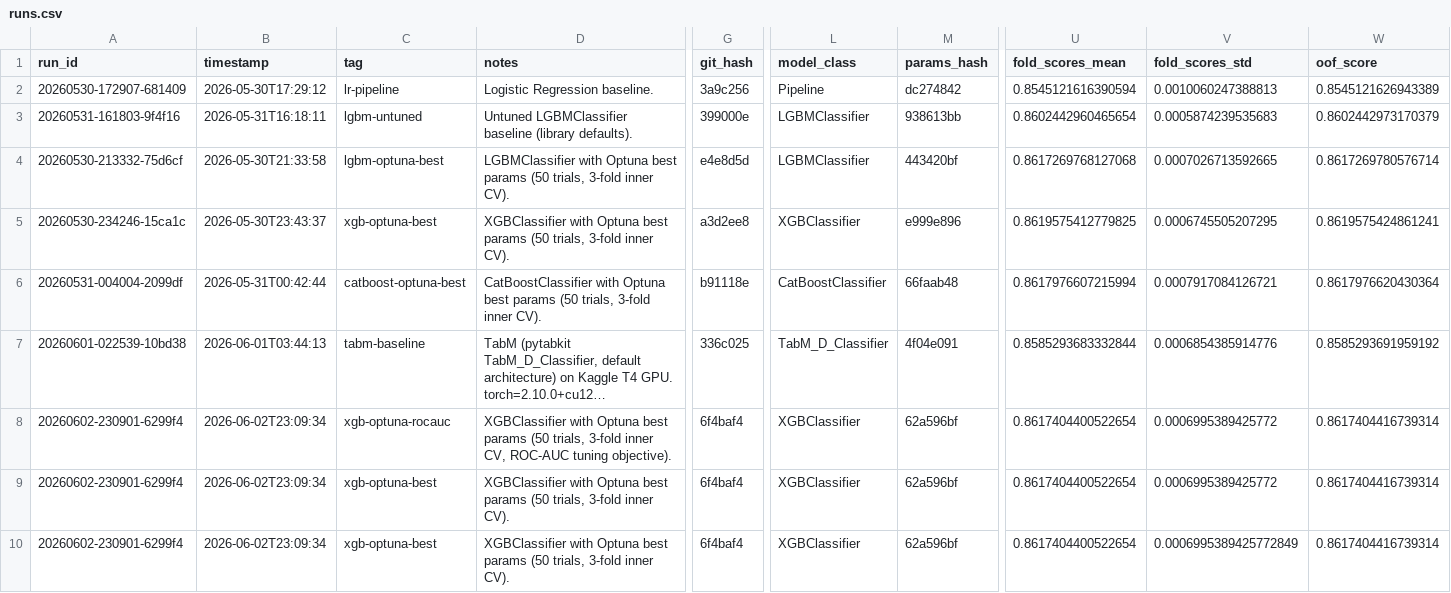
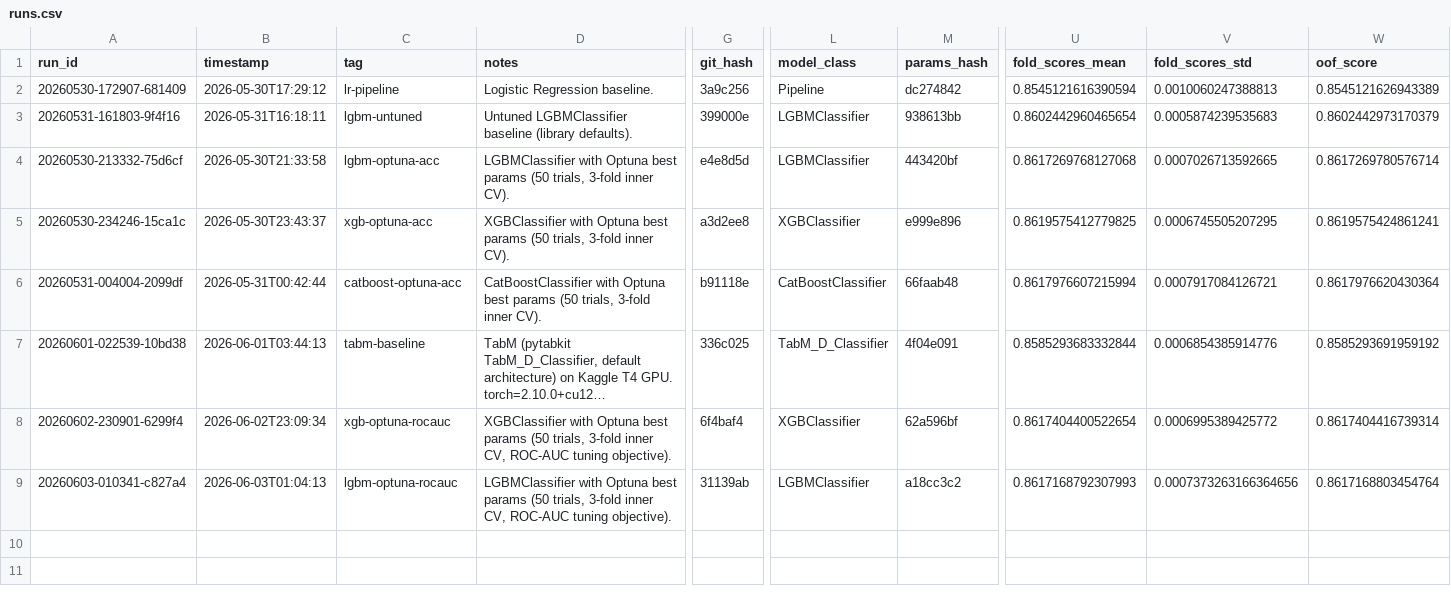
Before and after one commit to biswajit-nag/Predict-Customer-Churn, a CSV file: experiments/runs.csv, drawn as a sheet; only a part is shown, gaps mark what is left out; long unchanged cells end in …; rows hold the shown columns only; the diff covers the shown part only; the diff names each change by its address in the sheet, - before the commit and + after, or states it on an @@ line.

Commit message:
CatBoost optuna run with roc_auc

```diff
--- a/experiments/runs.csv
+++ b/experiments/runs.csv
-C4 (tag): lgbm-optuna-best
+C4 (tag): lgbm-optuna-acc
-C5 (tag): xgb-optuna-best
+C5 (tag): xgb-optuna-acc
-C6 (tag): catboost-optuna-best
+C6 (tag): catboost-optuna-acc
-A9 (run_id): 20260602-230901-6299f4
+A9 (run_id): 20260603-010341-c827a4
-B9 (timestamp): 2026-06-02T23:09:34
+B9 (timestamp): 2026-06-03T01:04:13
-C9 (tag): xgb-optuna-best
+C9 (tag): lgbm-optuna-rocauc
-D9 (notes): XGBClassifier with Optuna best params (50 trials, 3-fold inner CV).
+D9 (notes): LGBMClassifier with Optuna best params (50 trials, 3-fold inner CV, ROC-AUC tuning objective).
-G9 (git_hash): 6f4baf4
+G9 (git_hash): 31139ab
-L9 (model_class): XGBClassifier
+L9 (model_class): LGBMClassifier
-M9 (params_hash): 62a596bf
+M9 (params_hash): a18cc3c2
-U9 (fold_scores_mean): 0.8617404400522654
+U9 (fold_scores_mean): 0.8617168792307993
-V9 (fold_scores_std): 0.0006995389425772
+V9 (fold_scores_std): 0.0007373263166364656
-W9 (oof_score): 0.8617404416739314
+W9 (oof_score): 0.8617168803454764
-row 10: 20260602-230901-6299f4 | 2026-06-02T23:09:34 | xgb-optuna-best | XGBClassifier with Optuna best params (50 trials, 3-fold inner CV). | 6f4baf4 | XGBClassifier | 62a596bf | 0.8617404400522654 | 0.0006995389425772849 | 0.8617404416739314
```
Also changed, not shown: 5 edited cells elsewhere in this file, 15 other files.
